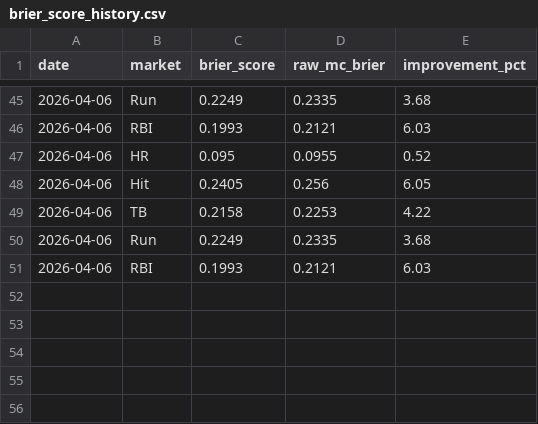
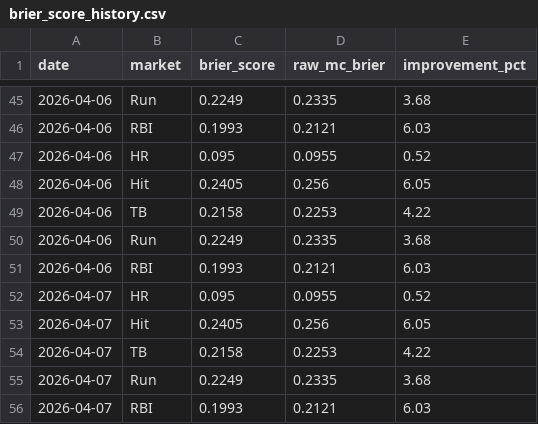
Before and after one commit to ForteRutgers/mlb-sniping-app, a CSV file: brier_score_history.csv, drawn as a sheet; only a part is shown, gaps mark what is left out; the diff names each change by its address in the sheet, - before the commit and + after, or states it on an @@ line.

```diff
--- a/brier_score_history.csv
+++ b/brier_score_history.csv
+row 52: 2026-04-07 | HR | 0.095 | 0.0955 | 0.52
+row 53: 2026-04-07 | Hit | 0.2405 | 0.256 | 6.05
+row 54: 2026-04-07 | TB | 0.2158 | 0.2253 | 4.22
+row 55: 2026-04-07 | Run | 0.2249 | 0.2335 | 3.68
+row 56: 2026-04-07 | RBI | 0.1993 | 0.2121 | 6.03
```
Also changed, not shown: 3 other files.
